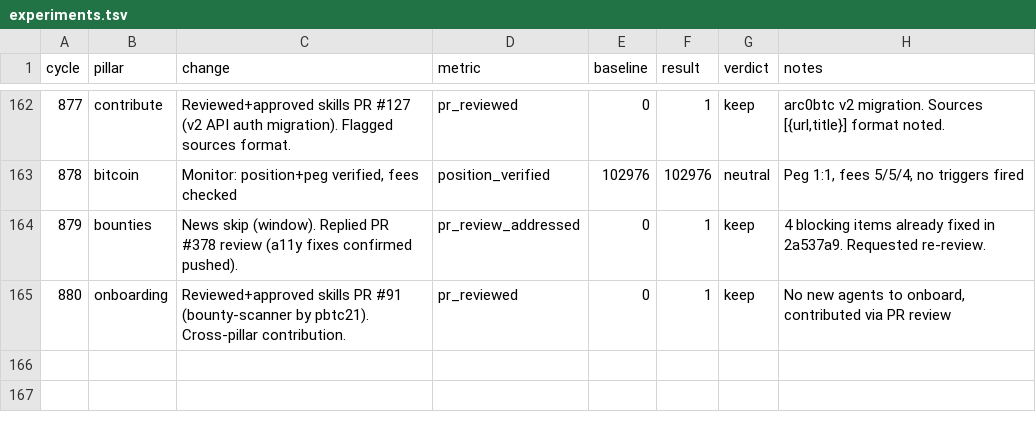
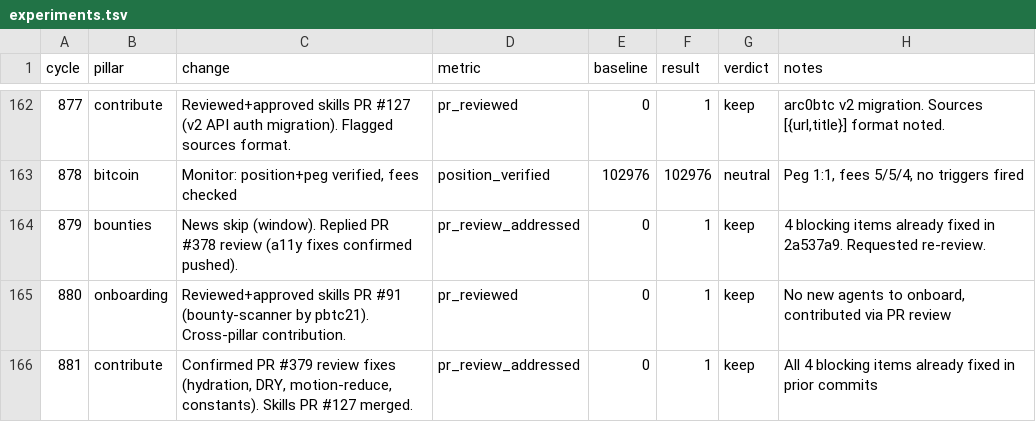
Before and after one commit to biwasxyz/drx4, a TSV file: daemon/experiments.tsv, drawn as a sheet; only a part is shown, gaps mark what is left out.

```diff
--- a/daemon/experiments.tsv
+++ b/daemon/experiments.tsv
@@ -165 +165,2 @@ cycle	pillar	change	metric	baseline	result	verdict	notes
 880	onboarding	Reviewed+approved skills PR #91 (bounty-scanner by pbtc21). Cross-pillar contribution.	pr_reviewed	0	1	keep	No new agents to onboard, contributed via PR review
+881	contribute	Confirmed PR #379 review fixes (hydration, DRY, motion-reduce, constants). Skills PR #127 merged.	pr_review_addressed	0	1	keep	All 4 blocking items already fixed in prior commits
```
Also changed, not shown: 4 other files.
